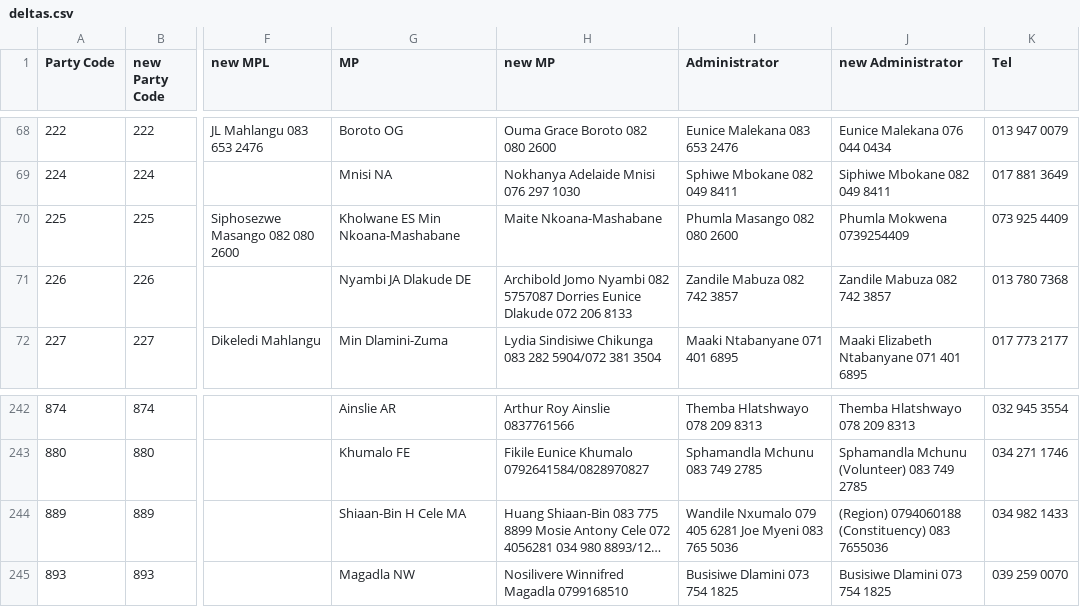
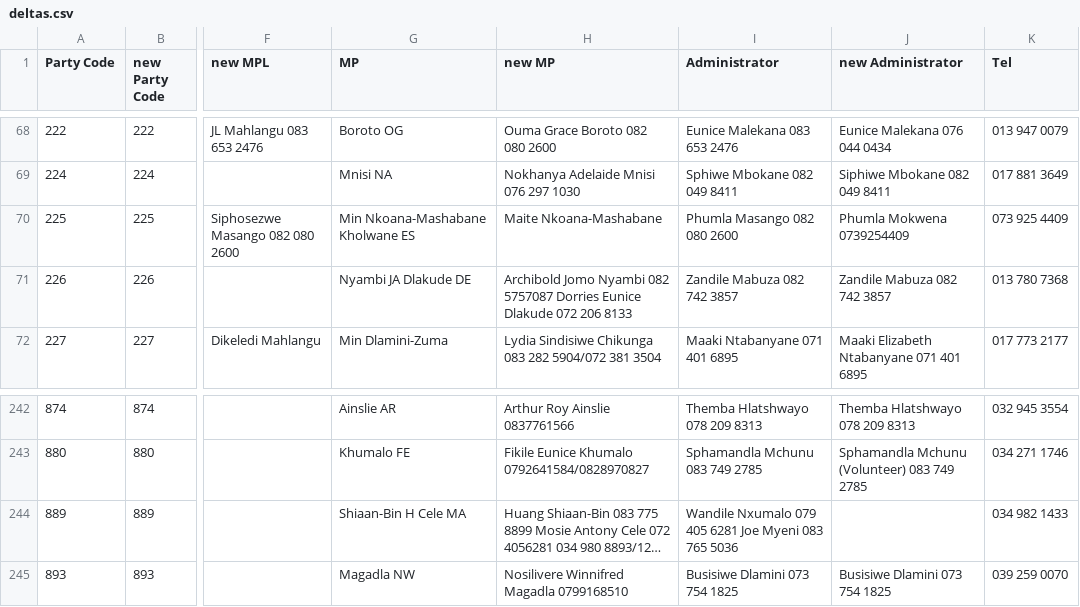
Before and after one commit to geoffkilpin/pombola, a CSV file: pombola/south_africa/data/constituencies_and_offices/deltas.csv, drawn as a sheet; only a part is shown, gaps mark what is left out; long unchanged cells end in …; the diff covers the shown part only; the diff names each change by its address in the sheet, - before the commit and + after, or states it on an @@ line.

```diff
--- a/pombola/south_africa/data/constituencies_and_offices/deltas.csv
+++ b/pombola/south_africa/data/constituencies_and_offices/deltas.csv
-G70 (MP): Kholwane ES Min Nkoana-Mashabane
+G70 (MP): Min Nkoana-Mashabane Kholwane ES
-J244 (new Administrator): (Region) 0794060188 (Constituency) 083 7655036
+J244 (new Administrator): (empty)
```
Also changed, not shown: 6 edited cells elsewhere in this file.
